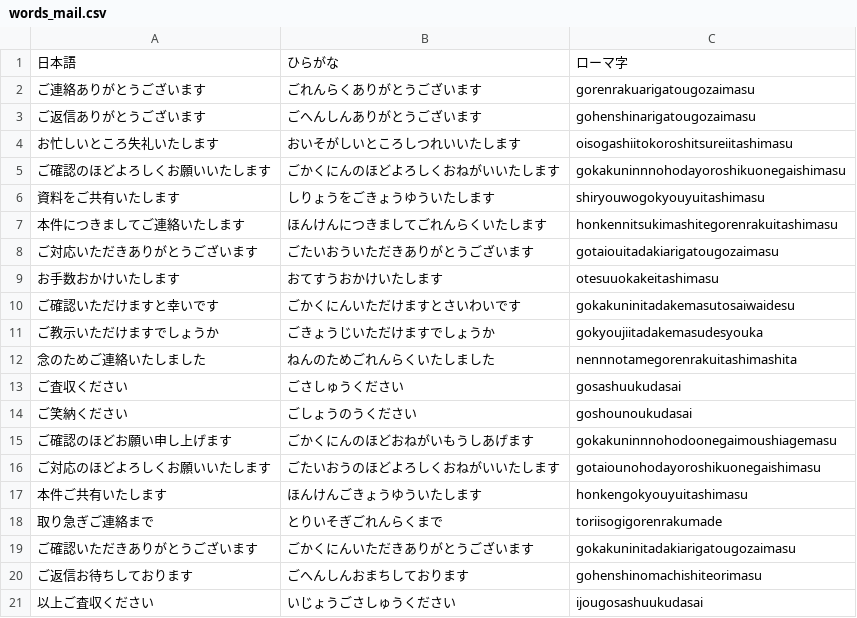
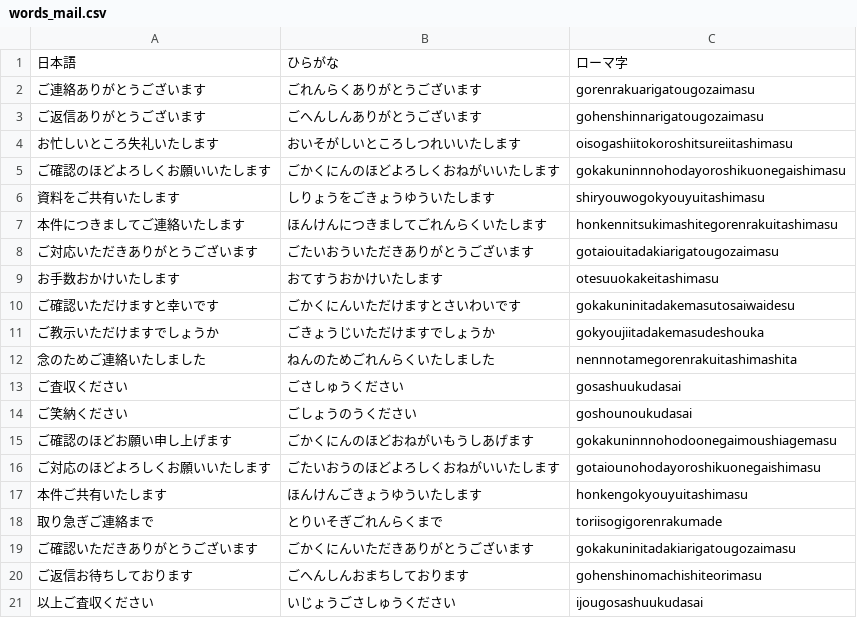
Before and after one commit to guro1026/typing-game, a CSV file: words_mail.csv, drawn as a sheet.

```diff
--- a/words_mail.csv
+++ b/words_mail.csv
@@ -2,3 +2,3 @@
 ご連絡ありがとうございます,ごれんらくありがとうございます,gorenrakuarigatougozaimasu
-ご返信ありがとうございます,ごへんしんありがとうございます,gohenshinarigatougozaimasu
+ご返信ありがとうございます,ごへんしんありがとうございます,gohenshinnarigatougozaimasu
 お忙しいところ失礼いたします,おいそがしいところしつれいいたします,oisogashiitokoroshitsureiitashimasu
@@ -10,3 +10,3 @@
 ご確認いただけますと幸いです,ごかくにんいただけますとさいわいです,gokakuninitadakemasutosaiwaidesu
-ご教示いただけますでしょうか,ごきょうじいただけますでしょうか,gokyoujiitadakemasudesyouka
+ご教示いただけますでしょうか,ごきょうじいただけますでしょうか,gokyoujiitadakemasudeshouka
 念のためご連絡いたしました,ねんのためごれんらくいたしました,nennnotamegorenrakuitashimashita
```
Also changed, not shown: words_business.csv, words_easy.csv, 1 other file.
